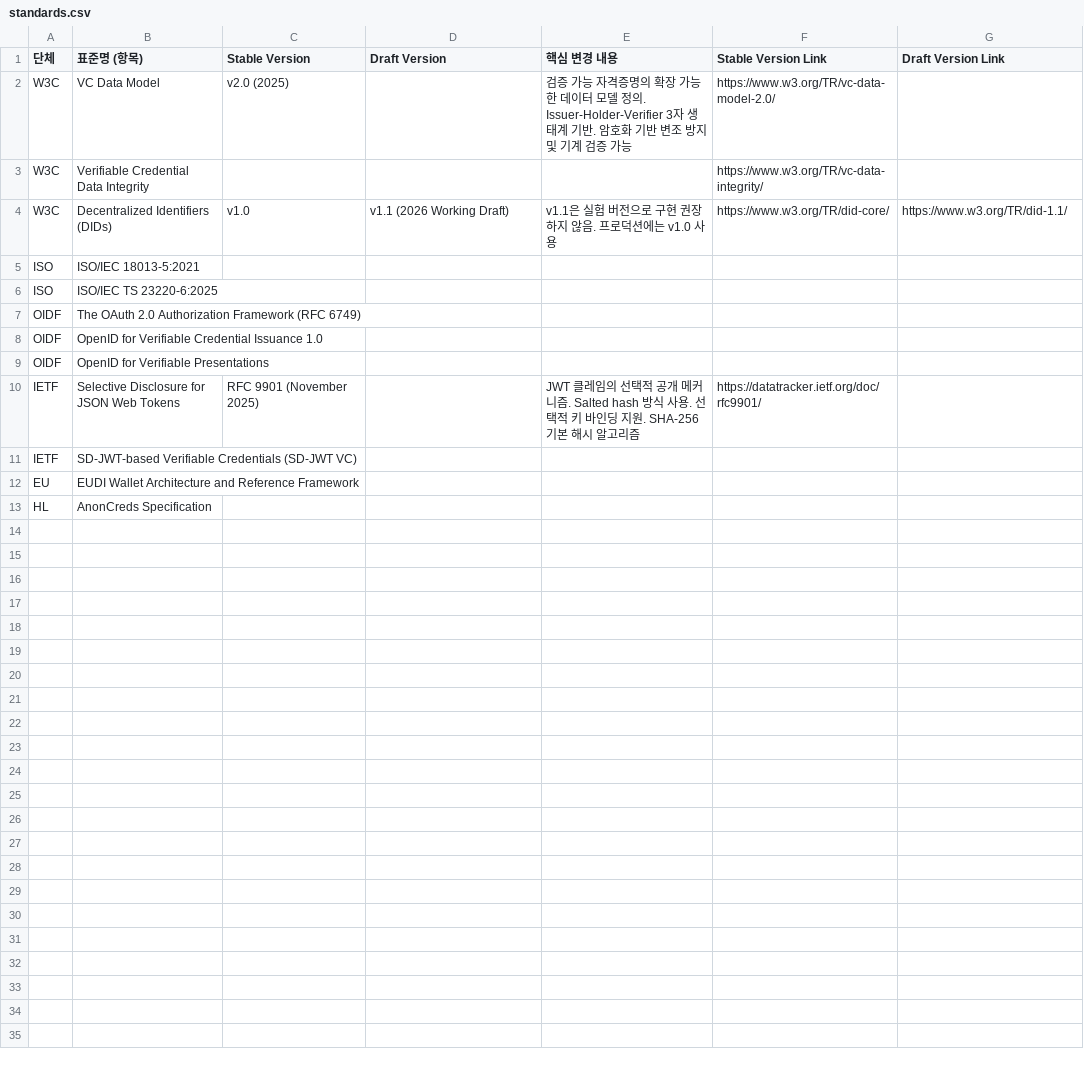
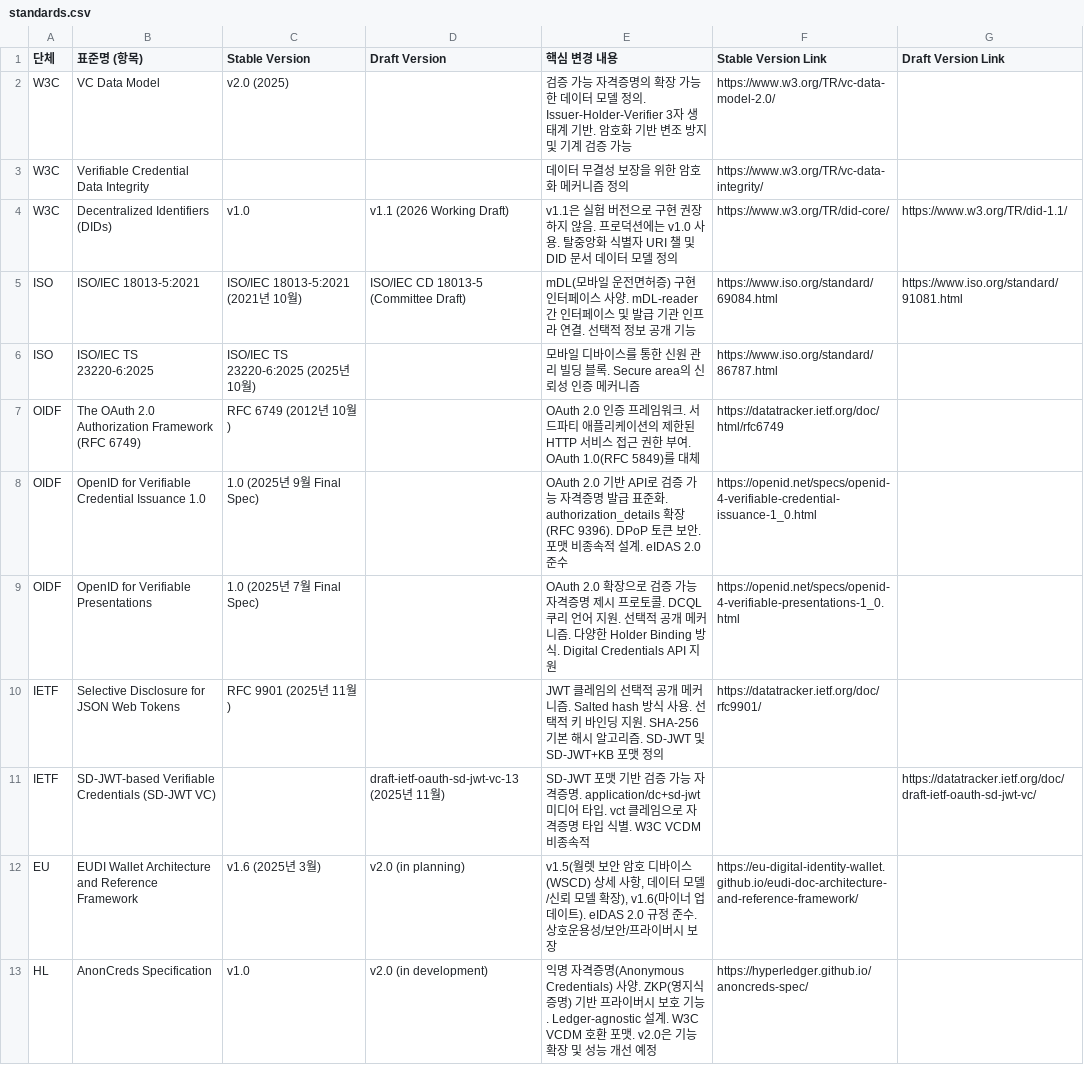
Before and after one commit to yoongyu-lee/standards-version-tracker, a CSV file: standards.csv, drawn as a sheet.

Commit message:
docs: Complete all standards information update
- ISO/IEC 18013-5:2021 (stable), CD version (draft)
- ISO/IEC TS 23220-6:2025 (October 2025)
- OAuth 2.0 RFC 6749 (October 2012)
- OpenID4VCI 1.0 (September 2025 Final Spec)
- OpenID4VP 1.0 (July 2025 Final Spec)
- SD-JWT VC draft-13 (November 2025)
- EUDI Wallet ARF v1.5 (February 2025), v1.6 (March 2025)
- AnonCreds v1.0 (stable), v2.0 (in development)

```diff
--- a/standards.csv
+++ b/standards.csv
@@ -2,12 +2,12 @@
 W3C,"VC Data Model","v2.0 (2025)","","검증 가능 자격증명의 확장 가능한 데이터 모델 정의. Issuer-Holder-Verifier 3자 생태계 기반. 암호화 기반 변조 방지 및 기계 검증 가능","https://www.w3.org/TR/vc-data-model-2.0/",""
-W3C,"Verifiable Credential Data Integrity","","","","https://www.w3.org/TR/vc-data-integrity/",""
-W3C,"Decentralized Identifiers (DIDs)","v1.0","v1.1 (2026 Working Draft)","v1.1은 실험 버전으로 구현 권장하지 않음. 프로덕션에는 v1.0 사용","https://www.w3.org/TR/did-core/","https://www.w3.org/TR/did-1.1/"
-ISO,"ISO/IEC 18013-5:2021","","","","",""
-ISO,"ISO/IEC TS 23220-6:2025","","","","",""
-OIDF,"The OAuth 2.0 Authorization Framework (RFC 6749)","","","","",""
-OIDF,"OpenID for Verifiable Credential Issuance 1.0","","","","",""
-OIDF,"OpenID for Verifiable Presentations","","","","",""
-IETF,"Selective Disclosure for JSON Web Tokens","RFC 9901 (November 2025)","","JWT 클레임의 선택적 공개 메커니즘. Salted hash 방식 사용. 선택적 키 바인딩 지원. SHA-256 기본 해시 알고리즘","https://datatracker.ietf.org/doc/rfc9901/",""
-IETF,"SD-JWT-based Verifiable Credentials (SD-JWT VC)","","","","",""
-EU,"EUDI Wallet Architecture and Reference Framework","","","","",""
-HL,"AnonCreds Specification","","","","",""
+W3C,"Verifiable Credential Data Integrity","","","데이터 무결성 보장을 위한 암호화 메커니즘 정의","https://www.w3.org/TR/vc-data-integrity/",""
+W3C,"Decentralized Identifiers (DIDs)","v1.0","v1.1 (2026 Working Draft)","v1.1은 실험 버전으로 구현 권장하지 않음. 프로덕션에는 v1.0 사용. 탈중앙화 식별자 URI 챌 및 DID 문서 데이터 모델 정의","https://www.w3.org/TR/did-core/","https://www.w3.org/TR/did-1.1/"
+ISO,"ISO/IEC 18013-5:2021","ISO/IEC 18013-5:2021 (2021년 10월)","ISO/IEC CD 18013-5 (Committee Draft)","mDL(모바일 운전면허증) 구현 인터페이스 사양. mDL-reader 간 인터페이스 및 발급 기관 인프라 연결. 선택적 정보 공개 기능","https://www.iso.org/standard/69084.html","https://www.iso.org/standard/91081.html"
+ISO,"ISO/IEC TS 23220-6:2025","ISO/IEC TS 23220-6:2025 (2025년 10월)","","모바일 디바이스를 통한 신원 관리 빌딩 블록. Secure area의 신뢰성 인증 메커니즘","https://www.iso.org/standard/86787.html",""
+OIDF,"The OAuth 2.0 Authorization Framework (RFC 6749)","RFC 6749 (2012년 10월)","","OAuth 2.0 인증 프레임워크. 서드파티 애플리케이션의 제한된 HTTP 서비스 접근 권한 부여. OAuth 1.0(RFC 5849)를 대체","https://datatracker.ietf.org/doc/html/rfc6749",""
+OIDF,"OpenID for Verifiable Credential Issuance 1.0","1.0 (2025년 9월 Final Spec)","","OAuth 2.0 기반 API로 검증 가능 자격증명 발급 표준화. authorization_details 확장(RFC 9396). DPoP 토큰 보안. 포맷 비종속적 설계. eIDAS 2.0 준수","https://openid.net/specs/openid-4-verifiable-credential-issuance-1_0.html",""
+OIDF,"OpenID for Verifiable Presentations","1.0 (2025년 7월 Final Spec)","","OAuth 2.0 확장으로 검증 가능 자격증명 제시 프로토콜. DCQL 쿠리 언어 지원. 선택적 공개 메커니즘. 다양한 Holder Binding 방식. Digital Credentials API 지원","https://openid.net/specs/openid-4-verifiable-presentations-1_0.html",""
+IETF,"Selective Disclosure for JSON Web Tokens","RFC 9901 (2025년 11월)","","JWT 클레임의 선택적 공개 메커니즘. Salted hash 방식 사용. 선택적 키 바인딩 지원. SHA-256 기본 해시 알고리즘. SD-JWT 및 SD-JWT+KB 포맷 정의","https://datatracker.ietf.org/doc/rfc9901/",""
+IETF,"SD-JWT-based Verifiable Credentials (SD-JWT VC)","","draft-ietf-oauth-sd-jwt-vc-13 (2025년 11월)","SD-JWT 포맷 기반 검증 가능 자격증명. application/dc+sd-jwt 미디어 타입. vct 클레임으로 자격증명 타입 식별. W3C VCDM 비종속적","","https://datatracker.ietf.org/doc/draft-ietf-oauth-sd-jwt-vc/"
+EU,"EUDI Wallet Architecture and Reference Framework","v1.6 (2025년 3월)","v2.0 (in planning)","v1.5(월렛 보안 암호 디바이스(WSCD) 상세 사항, 데이터 모델/신뢰 모델 확장), v1.6(마이너 업데이트). eIDAS 2.0 규정 준수. 상호운용성/보안/프라이버시 보장","https://eu-digital-identity-wallet.github.io/eudi-doc-architecture-and-reference-framework/",""
+HL,"AnonCreds Specification","v1.0","v2.0 (in development)","익명 자격증명(Anonymous Credentials) 사양. ZKP(영지식 증명) 기반 프라이버시 보호 기능. Ledger-agnostic 설계. W3C VCDM 호환 포맷. v2.0은 기능 확장 및 성능 개선 예정","https://hyperledger.github.io/anoncreds-spec/",""
```
